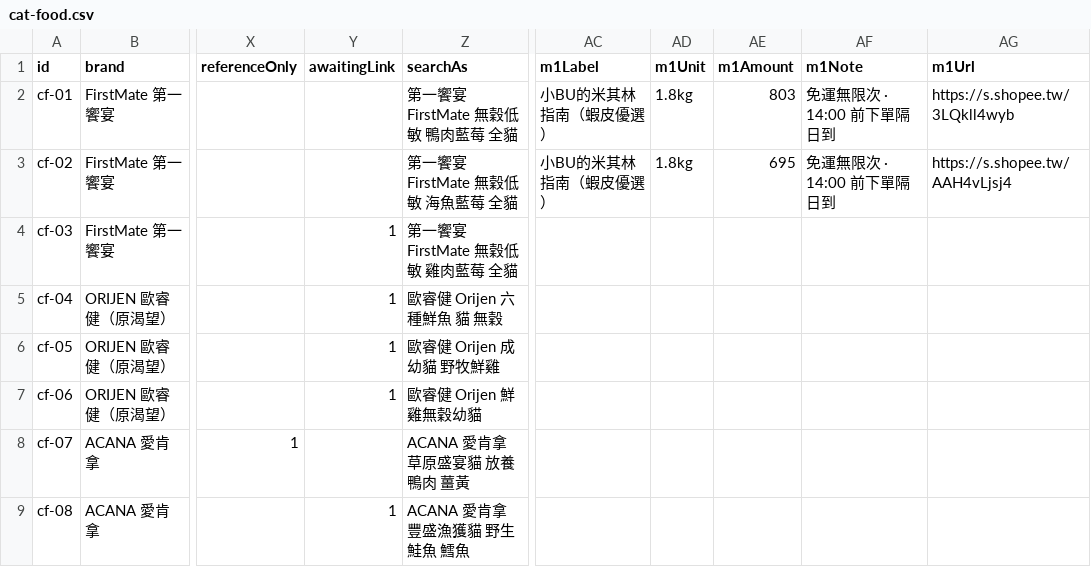
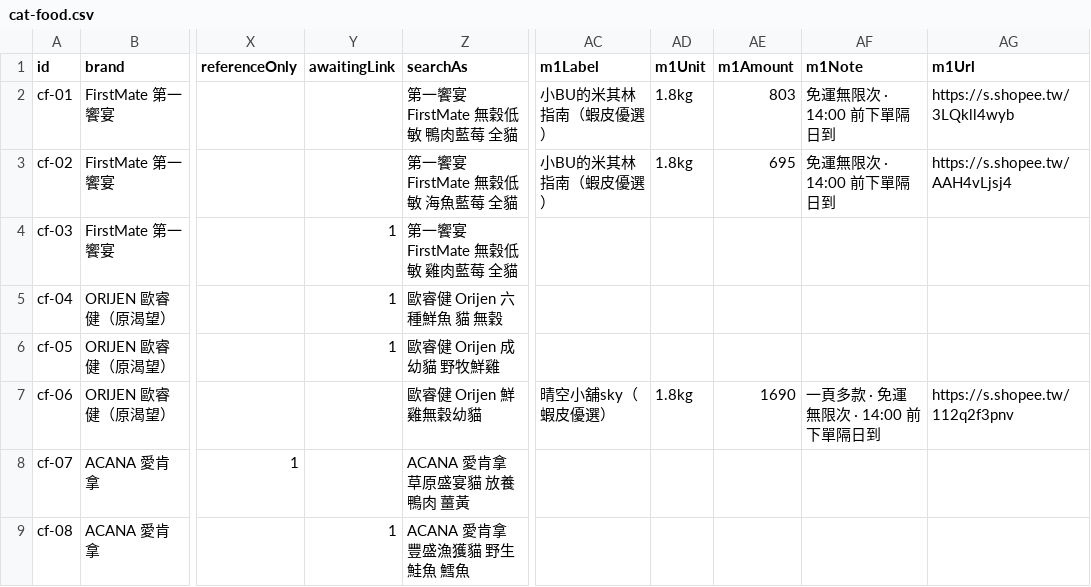
Before and after one commit to Tim-xuan-you/zone27-web, a CSV file: data/cat-food.csv, drawn as a sheet; only a part is shown, gaps mark what is left out; the diff names each change by its address in the sheet, - before the commit and + after, or states it on an @@ line.

```diff
--- a/data/cat-food.csv
+++ b/data/cat-food.csv
-Y7 (awaitingLink): 1
+Y7 (awaitingLink): (empty)
-AC7 (m1Label): (empty)
+AC7 (m1Label): 晴空小舖sky（蝦皮優選）
-AD7 (m1Unit): (empty)
+AD7 (m1Unit): 1.8kg
-AE7 (m1Amount): (empty)
+AE7 (m1Amount): 1690
-AF7 (m1Note): (empty)
+AF7 (m1Note): 一頁多款 · 免運無限次 · 14:00 前下單隔日到
-AG7 (m1Url): (empty)
+AG7 (m1Url): https://s.shopee.tw/112q2f3pnv
```
Also changed, not shown: 4 other files.
